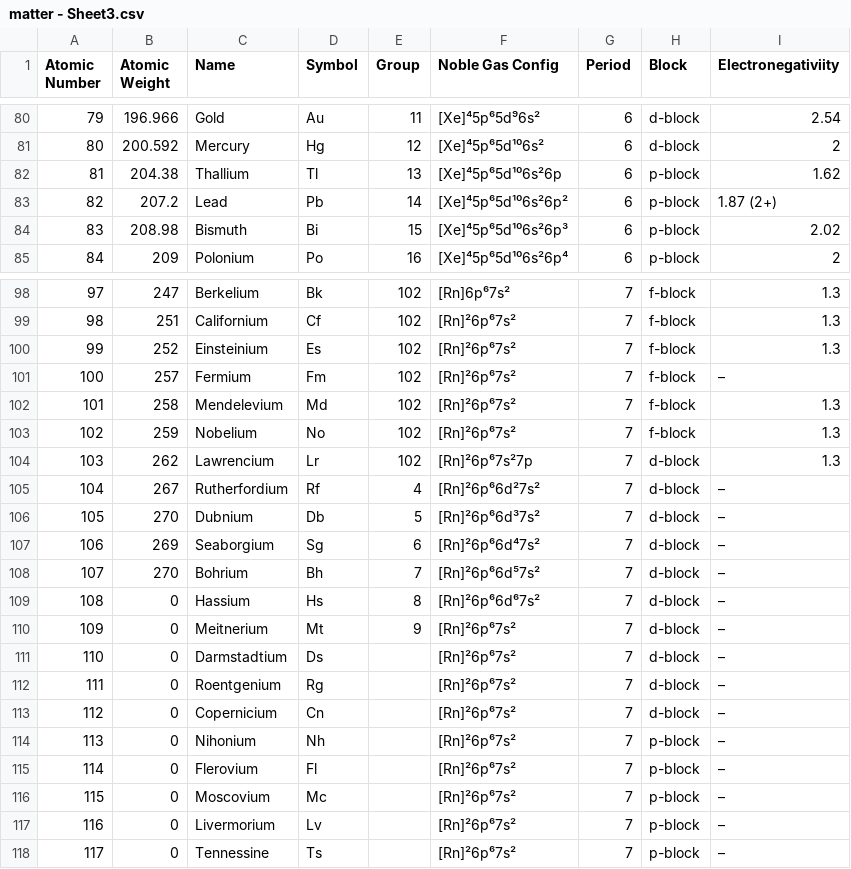
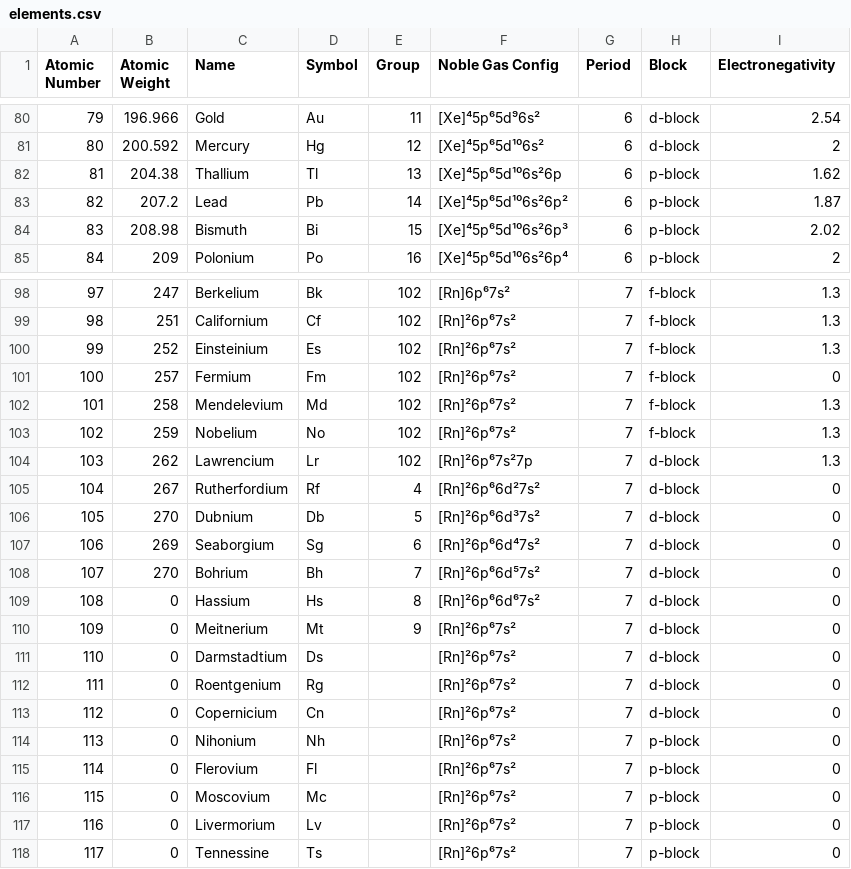
Before and after one commit to RasDuppy/Science, a CSV file: elements.csv (was matter - Sheet3.csv), drawn as a sheet; only a part is shown, gaps mark what is left out; the diff names each change by its address in the sheet, - before the commit and + after, or states it on an @@ line.

Commit message:
Initial commit: Add basic website structure

```diff
--- a/matter - Sheet3.csv
+++ b/elements.csv
-I1: Electronegativiity
+I1: Electronegativity
-I83 (Electronegativity): 1.87 (2+)
+I83 (Electronegativity): 1.87
-I101 (Electronegativity): –
+I101 (Electronegativity): 0
-I105:I118 (Electronegativity): –
+I105:I118 (Electronegativity): 0
```
